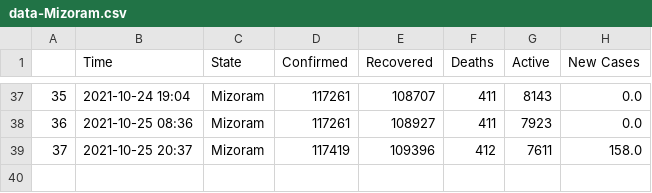
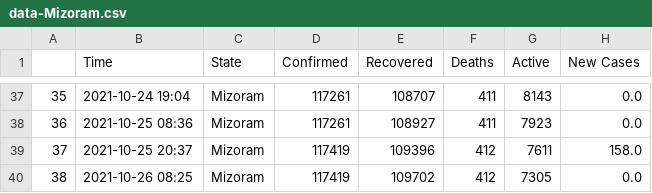
Before and after one commit to dakkshesh07/Covid19_India_Data, a CSV file: Mizoram/data-Mizoram.csv, drawn as a sheet; only a part is shown, gaps mark what is left out.

```diff
--- a/Mizoram/data-Mizoram.csv
+++ b/Mizoram/data-Mizoram.csv
@@ -39 +39,2 @@
 37,2021-10-25 20:37,Mizoram,117419,109396,412,7611,158.0
+38,2021-10-26 08:25,Mizoram,117419,109702,412,7305,0.0
```
Also changed, not shown: Punjab/data-Punjab.csv, Total/data-Total.csv, 1 other file.
